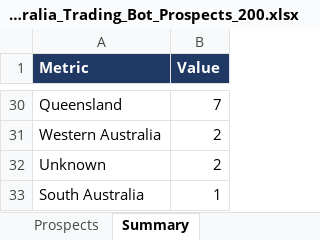
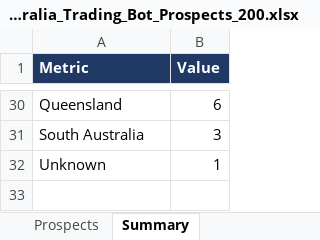
Before and after one commit to oseniibrahim845-hue/leads-dashboard, an Excel workbook: Australia_Trading_Bot_Prospects_200.xlsx, sheet Summary, drawn as a sheet; only a part is shown, gaps mark what is left out; values as stored, in another font and other column widths than the file's, no borders; removed rows and columns are numbered as before the commit, all else as after; the diff covers the shown part only; the diff names each change by its address in the sheet, - before the commit and + after, or states it on an @@ line.

```diff
--- a/Australia_Trading_Bot_Prospects_200.xlsx (sheet Summary)
+++ b/Australia_Trading_Bot_Prospects_200.xlsx (sheet Summary)
-B30 (Value): 7
+B30 (Value): 6
-row 31: Western Australia | 2
-row 32: Unknown | 2
-B31 (Value): 1
+B31 (Value): 3
+row 32: Unknown | 1
```
Also changed, not shown: 8 added rows, 8 removed rows and 13 edited cells elsewhere in this sheet, sheet Prospects, 1 other file.
